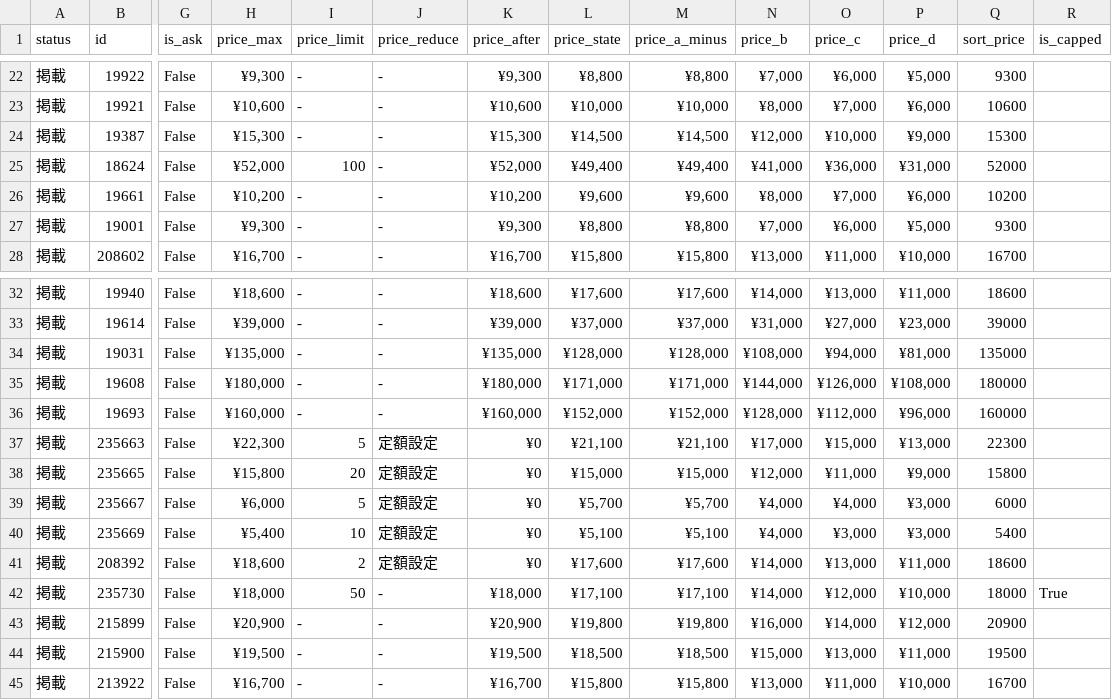
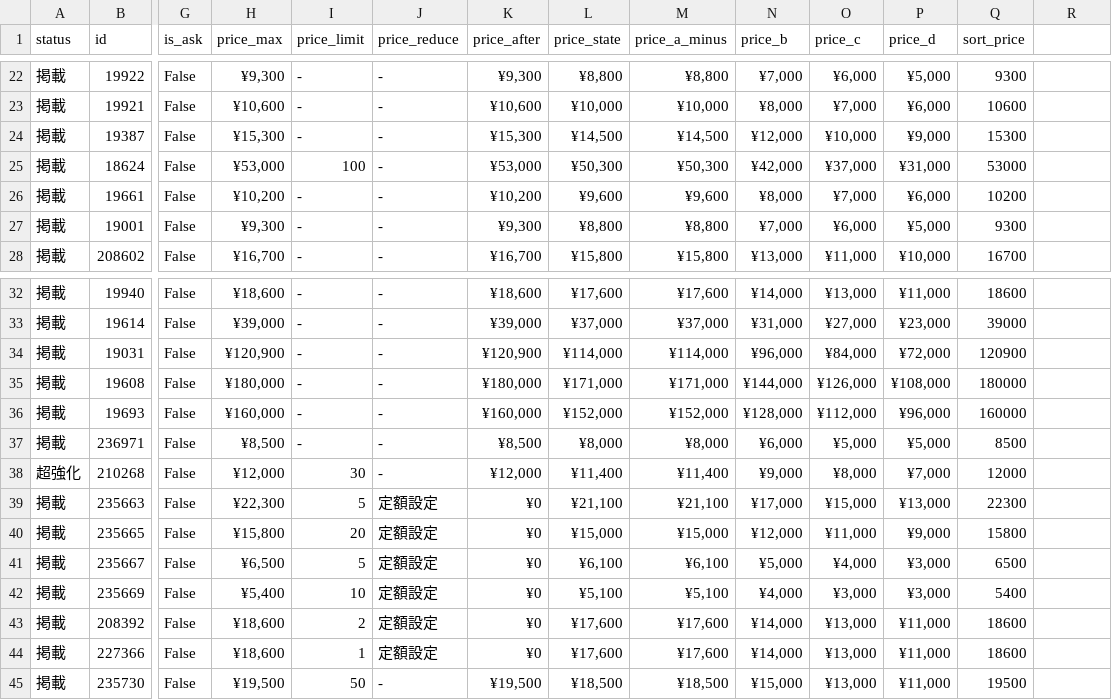
Before and after one commit to hegelgelda/tk-auto-program, a CSV file: data/box.csv, drawn as a sheet; only a part is shown, gaps mark what is left out; removed rows and columns are numbered as before the commit, all else as after; rows hold the shown columns only; the diff covers the shown part only; the diff names each change by its address in the sheet, - before the commit and + after, or states it on an @@ line.

```diff
--- a/data/box.csv
+++ b/data/box.csv
-R1: is_capped
+R1: (empty)
-H25 (price_max): ¥52,000
+H25 (price_max): ¥53,000
-K25 (price_after): ¥52,000
+K25 (price_after): ¥53,000
-L25 (price_state): ¥49,400
+L25 (price_state): ¥50,300
-M25 (price_a_minus): ¥49,400
+M25 (price_a_minus): ¥50,300
-N25 (price_b): ¥41,000
+N25 (price_b): ¥42,000
-O25 (price_c): ¥36,000
+O25 (price_c): ¥37,000
-Q25 (sort_price): 52000
+Q25 (sort_price): 53000
-H34 (price_max): ¥135,000
+H34 (price_max): ¥120,900
-K34 (price_after): ¥135,000
+K34 (price_after): ¥120,900
-L34 (price_state): ¥128,000
+L34 (price_state): ¥114,000
-M34 (price_a_minus): ¥128,000
+M34 (price_a_minus): ¥114,000
-N34 (price_b): ¥108,000
+N34 (price_b): ¥96,000
-O34 (price_c): ¥94,000
+O34 (price_c): ¥84,000
-P34 (price_d): ¥81,000
+P34 (price_d): ¥72,000
-Q34 (sort_price): 135000
+Q34 (sort_price): 120900
+row 37: 掲載 | 236971 | False | ¥8,500 | - | - | ¥8,500 | ¥8,000 | ¥8,000 | ¥6,000 | ¥5,000 | ¥5,000 | 8500
+row 38: 超強化 | 210268 | False | ¥12,000 | 30 | - | ¥12,000 | ¥11,400 | ¥11,400 | ¥9,000 | ¥8,000 | ¥7,000 | 12000
-H41 (price_max): ¥6,000
+H41 (price_max): ¥6,500
-L41 (price_state): ¥5,700
+L41 (price_state): ¥6,100
-M41 (price_a_minus): ¥5,700
+M41 (price_a_minus): ¥6,100
-N41 (price_b): ¥4,000
+N41 (price_b): ¥5,000
-Q41 (sort_price): 6000
+Q41 (sort_price): 6500
+row 44: 掲載 | 227366 | False | ¥18,600 | 1 | 定額設定 | ¥0 | ¥17,600 | ¥17,600 | ¥14,000 | ¥13,000 | ¥11,000 | 18600
-H45 (price_max): ¥18,000
+H45 (price_max): ¥19,500
-K45 (price_after): ¥18,000
+K45 (price_after): ¥19,500
-L45 (price_state): ¥17,100
+L45 (price_state): ¥18,500
-M45 (price_a_minus): ¥17,100
+M45 (price_a_minus): ¥18,500
-N45 (price_b): ¥14,000
+N45 (price_b): ¥15,000
-O45 (price_c): ¥12,000
+O45 (price_c): ¥13,000
-P45 (price_d): ¥10,000
+P45 (price_d): ¥11,000
-Q45 (sort_price): 18000
+Q45 (sort_price): 19500
-R45: True
+R45: (empty)
-row 43: 掲載 | 215899 | False | ¥20,900 | - | - | ¥20,900 | ¥19,800 | ¥19,800 | ¥16,000 | ¥14,000 | ¥12,000 | 20900
-row 44: 掲載 | 215900 | False | ¥19,500 | - | - | ¥19,500 | ¥18,500 | ¥18,500 | ¥15,000 | ¥13,000 | ¥11,000 | 19500
-row 45: 掲載 | 213922 | False | ¥16,700 | - | - | ¥16,700 | ¥15,800 | ¥15,800 | ¥13,000 | ¥11,000 | ¥10,000 | 16700
```
Also changed, not shown: 45 edited cells elsewhere in this file, data/box_changes.csv.
